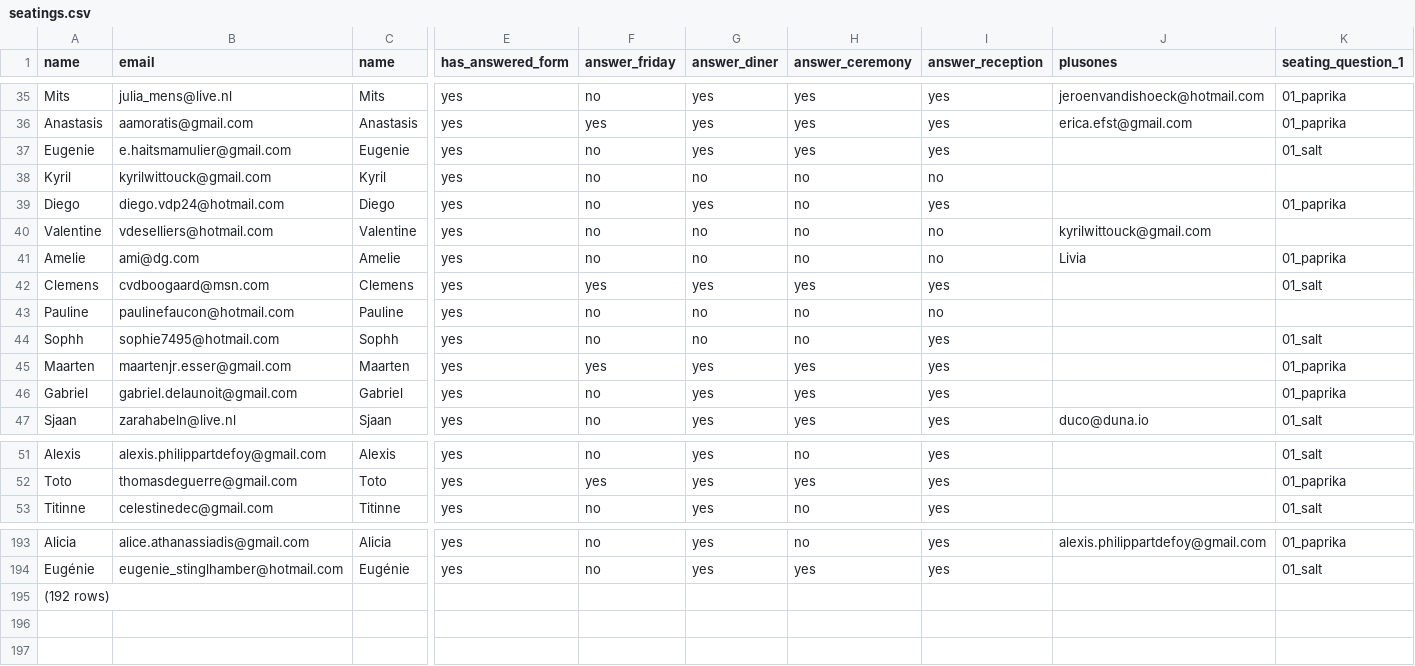
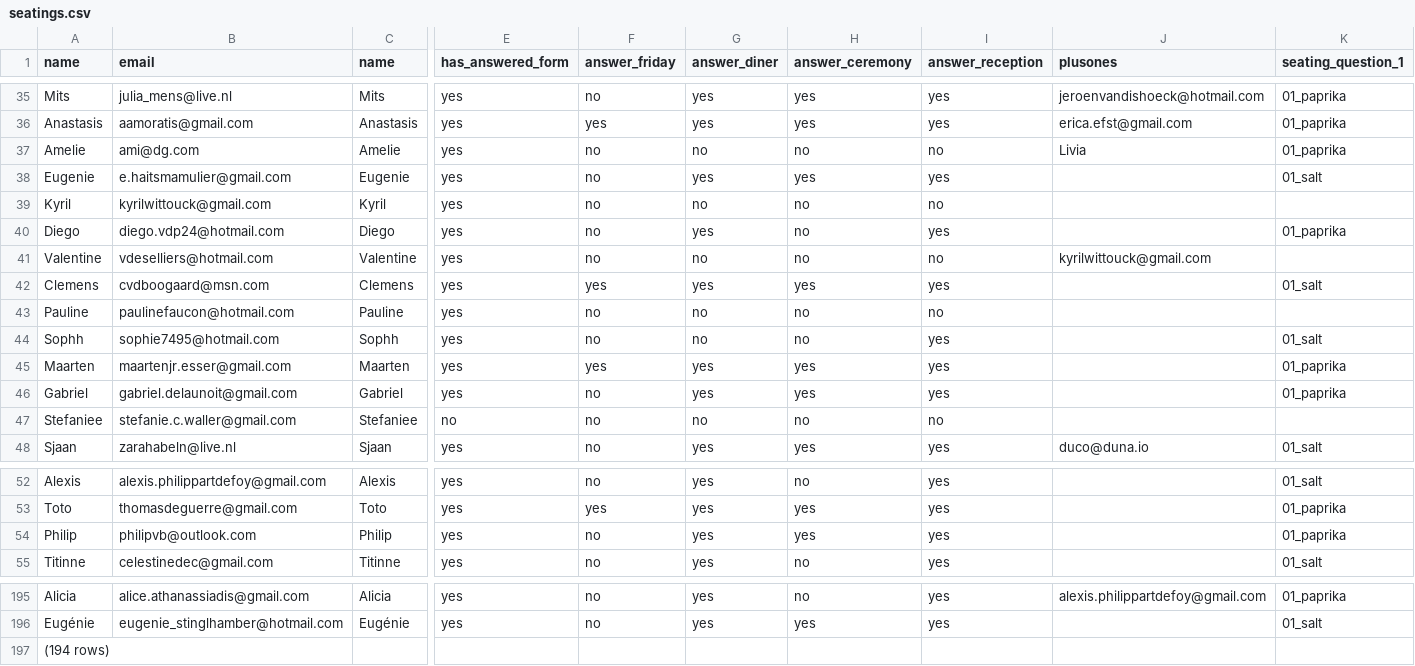
Before and after one commit to mat2m10/mavia, a CSV file: notebooks/seatings.csv, drawn as a sheet; only a part is shown, gaps mark what is left out; removed rows and columns are numbered as before the commit, all else as after; rows hold the shown columns only; the diff names each change by its address in the sheet, - before the commit and + after, or states it on an @@ line.

```diff
--- a/notebooks/seatings.csv
+++ b/notebooks/seatings.csv
+row 37: Amelie | ami@dg.com | Amelie | yes | no | no | no | no | Livia | 01_paprika
-row 41: Amelie | ami@dg.com | Amelie | yes | no | no | no | no | Livia | 01_paprika
+row 47: Stefaniee | stefanie.c.waller@gmail.com | Stefaniee | no | no | no | no | no
+row 54: Philip | philipvb@outlook.com | Philip | yes | no | yes | yes | yes |  | 01_paprika
-A197 (name): (192 rows)
+A197 (name): (194 rows)
```
Also changed, not shown: notebooks/final_parents_db.csv, notebooks/final_youth_db.csv, 5 other files.
